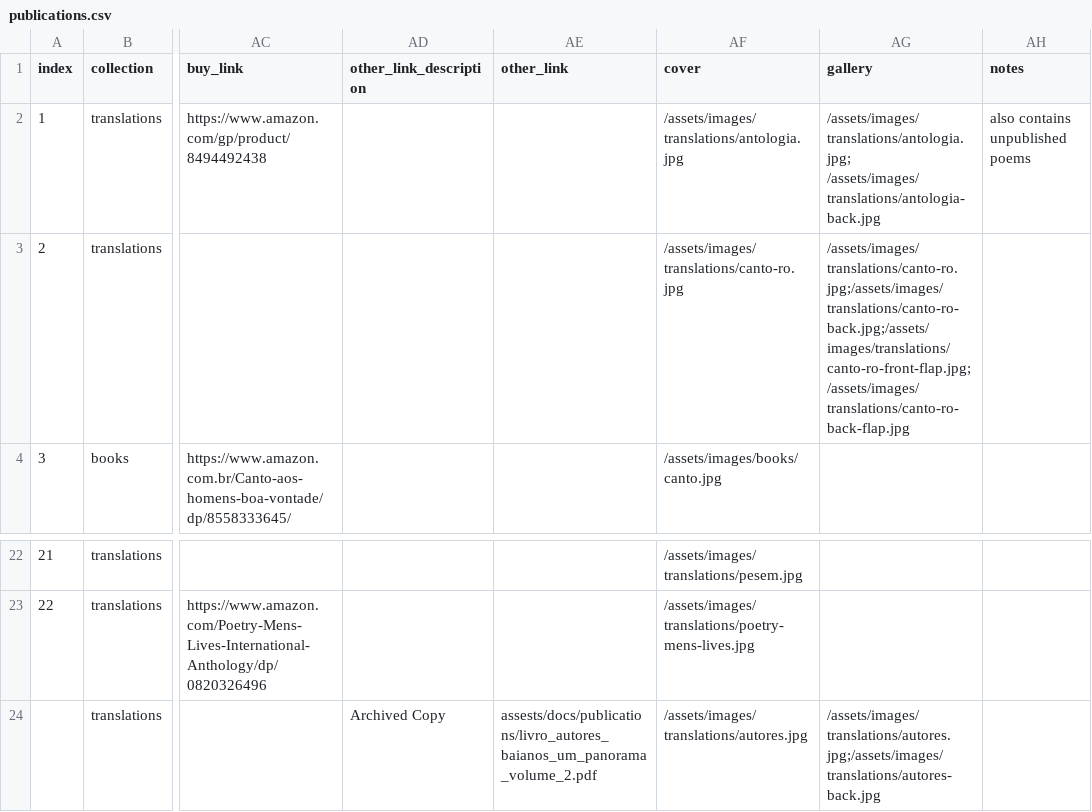
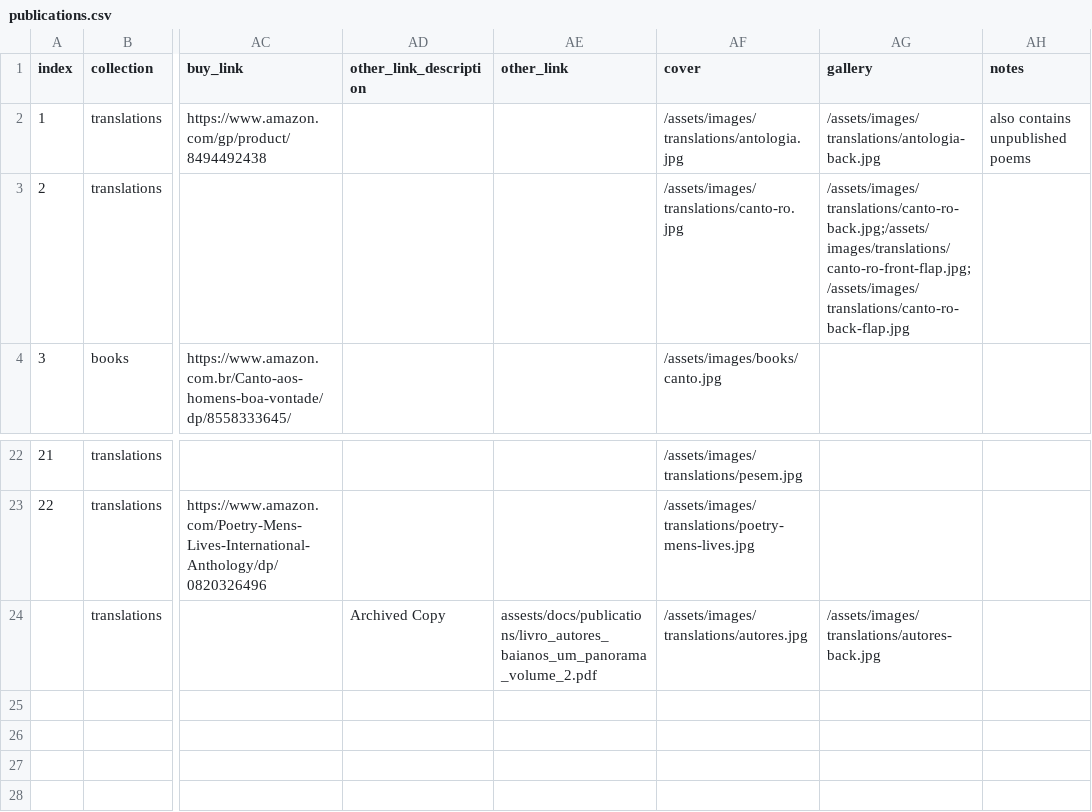
Before and after one commit to narlanmatos/narlanmatos.github.io, a CSV file: _data/publications.csv, drawn as a sheet; only a part is shown, gaps mark what is left out; the diff names each change by its address in the sheet, - before the commit and + after, or states it on an @@ line.

Commit message:
remove front covers from gallery

```diff
--- a/_data/publications.csv
+++ b/_data/publications.csv
-AG2 (gallery): /assets/images/translations/antologia.jpg; /assets/images/translations/antologia-back.jpg
+AG2 (gallery): /assets/images/translations/antologia-back.jpg
-AG3 (gallery): /assets/images/translations/canto-ro.jpg;/assets/images/translations/canto-ro-back.jpg;/assets/images/translations/canto-ro-front-flap.jpg;/assets/images/translations/canto-ro-back-flap.jpg
+AG3 (gallery): /assets/images/translations/canto-ro-back.jpg;/assets/images/translations/canto-ro-front-flap.jpg;/assets/images/translations/canto-ro-back-flap.jpg
-AG24 (gallery): /assets/images/translations/autores.jpg;/assets/images/translations/autores-back.jpg
+AG24 (gallery): /assets/images/translations/autores-back.jpg
```
